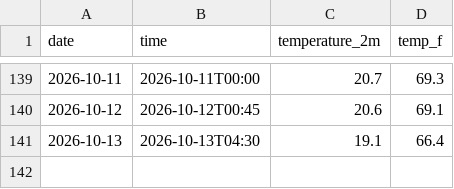
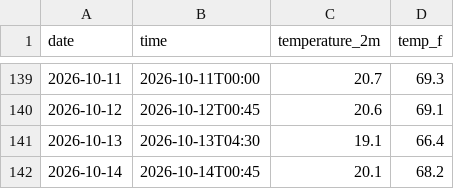
Before and after one commit to IncandescentFox/Weather-Tracker, a CSV file: daily_log.csv, drawn as a sheet; only a part is shown, gaps mark what is left out; the diff names each change by its address in the sheet, - before the commit and + after, or states it on an @@ line.

```diff
--- a/daily_log.csv
+++ b/daily_log.csv
+row 142: 2026-10-14 | 2026-10-14T00:45 | 20.1 | 68.2
```
Also changed, not shown: 1 other file.
